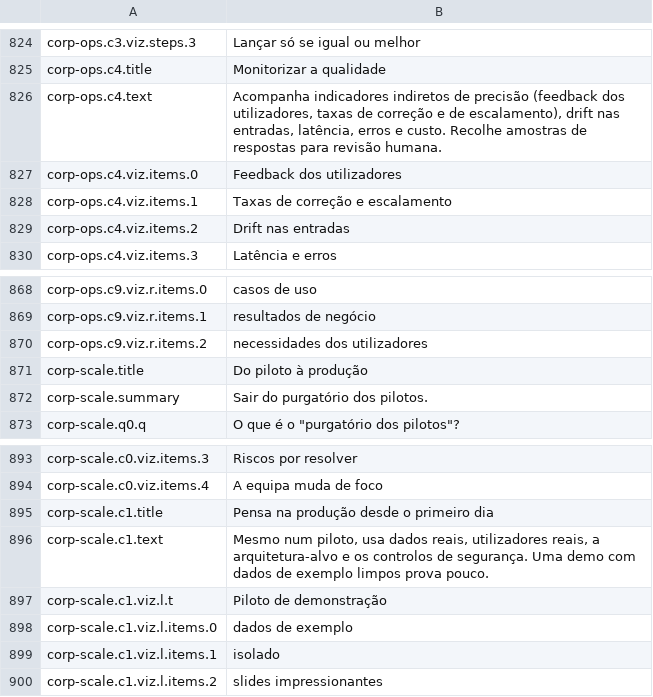
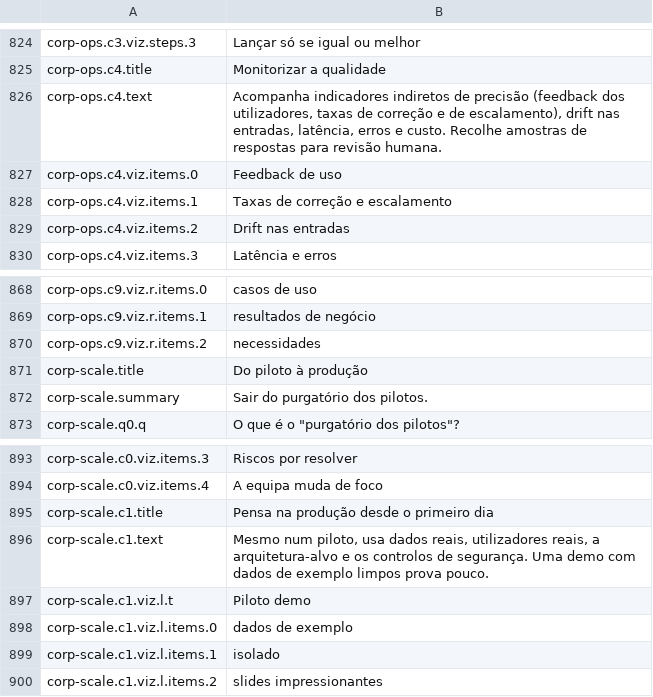
Before and after one commit to carlosCastro99/thiirfv588wui5773, a TSV file: content/i18n/pt-PT/corpai.tsv, drawn as a sheet; only a part is shown, gaps mark what is left out.

```diff
--- a/content/i18n/pt-PT/corpai.tsv
+++ b/content/i18n/pt-PT/corpai.tsv
@@ -826,3 +826,3 @@ corp-ops.c4.title	Monitorizar a qualidade
 corp-ops.c4.text	Acompanha indicadores indiretos de precisão (feedback dos utilizadores, taxas de correção e de escalamento), drift nas entradas, latência, erros e custo. Recolhe amostras de respostas para revisão humana.
-corp-ops.c4.viz.items.0	Feedback dos utilizadores
+corp-ops.c4.viz.items.0	Feedback de uso
 corp-ops.c4.viz.items.1	Taxas de correção e escalamento
@@ -869,3 +869,3 @@ corp-ops.c9.viz.r.items.0	casos de uso
 corp-ops.c9.viz.r.items.1	resultados de negócio
-corp-ops.c9.viz.r.items.2	necessidades dos utilizadores
+corp-ops.c9.viz.r.items.2	necessidades
 corp-scale.title	Do piloto à produção
@@ -896,3 +896,3 @@ corp-scale.c1.title	Pensa na produção desde o primeiro dia
 corp-scale.c1.text	Mesmo num piloto, usa dados reais, utilizadores reais, a arquitetura-alvo e os controlos de segurança. Uma demo com dados de exemplo limpos prova pouco.
-corp-scale.c1.viz.l.t	Piloto de demonstração
+corp-scale.c1.viz.l.t	Piloto demo
 corp-scale.c1.viz.l.items.0	dados de exemplo
```
Also changed, not shown: content/i18n/pt-PT/body.tsv, content/i18n/pt-PT/mechanics.tsv.
